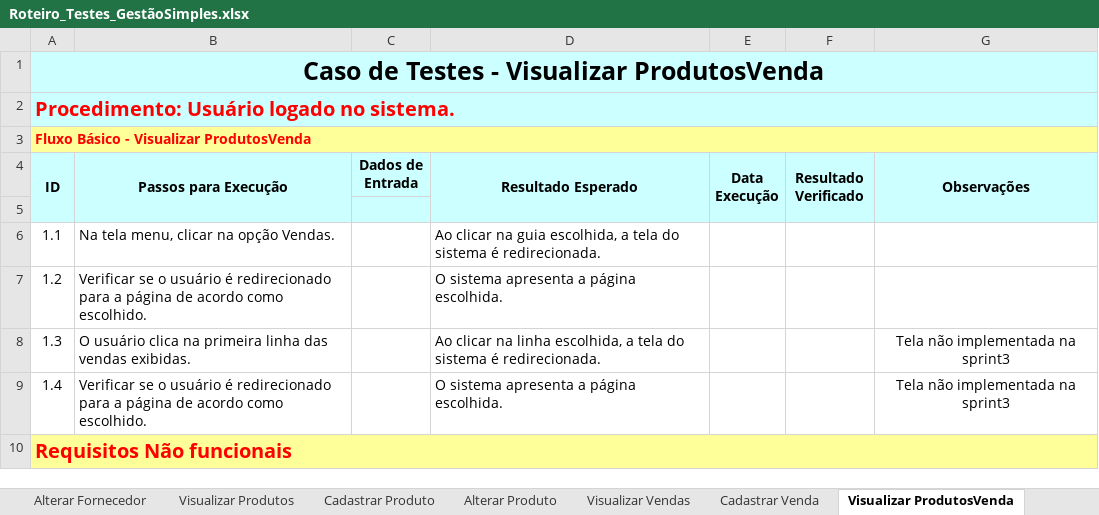
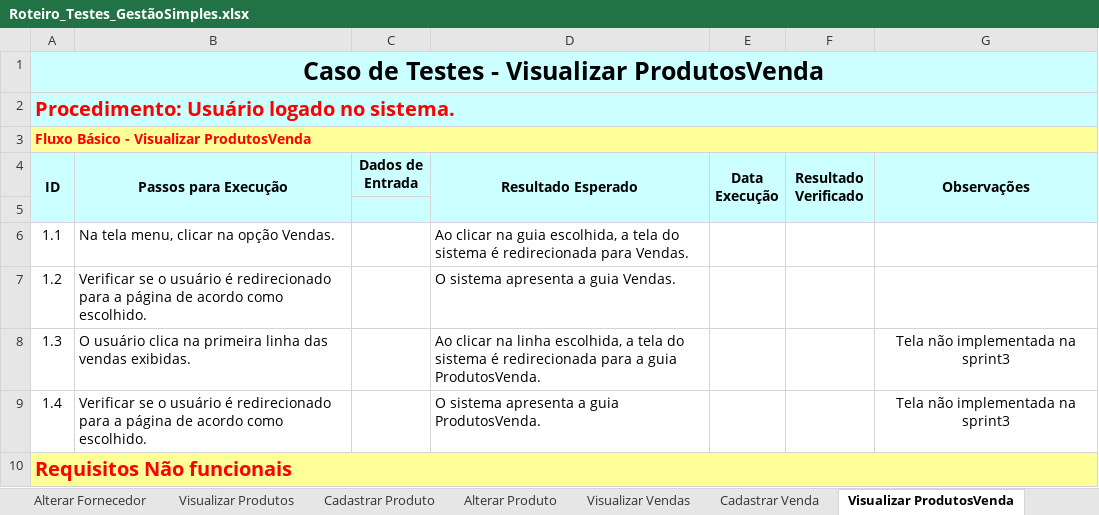
Before and after one commit to Cruzeta00/fatec-ipiranga-labsoft-T-g-09-GestaoSimples, an Excel workbook: Sprint 3/Roteiro_Testes_GestãoSimples.xlsx, sheet Visualizar ProdutosVenda, drawn as a sheet; values as stored, in another font and other column widths than the file's, no borders; the diff names each change by its address in the sheet, - before the commit and + after, or states it on an @@ line.

```diff
--- a/Sprint 3/Roteiro_Testes_GestãoSimples.xlsx (sheet Visualizar ProdutosVenda)
+++ b/Sprint 3/Roteiro_Testes_GestãoSimples.xlsx (sheet Visualizar ProdutosVenda)
-D6 (Resultado Esperado): …sistema é redirecionada.
+D6 (Resultado Esperado): …sistema é redirecionada para Vendas.
-D7 (Resultado Esperado): O sistema apresenta a página escolhida.
+D7 (Resultado Esperado): O sistema apresenta a guia Vendas.
-D8 (Resultado Esperado): …sistema é redirecionada.
+D8 (Resultado Esperado): …sistema é redirecionada para a guia ProdutosVenda.
-D9 (Resultado Esperado): O sistema apresenta a página escolhida.
+D9 (Resultado Esperado): O sistema apresenta a guia ProdutosVenda.
```
Also changed, not shown: sheet Visualizar ProdutosCompra, sheet Visualizar Compras, sheet Visualizar Vendas, sheet Visualizar Clientes, sheet Alterar Produto, sheet Visualizar Produtos, 1 more sheet, 3 other files.
